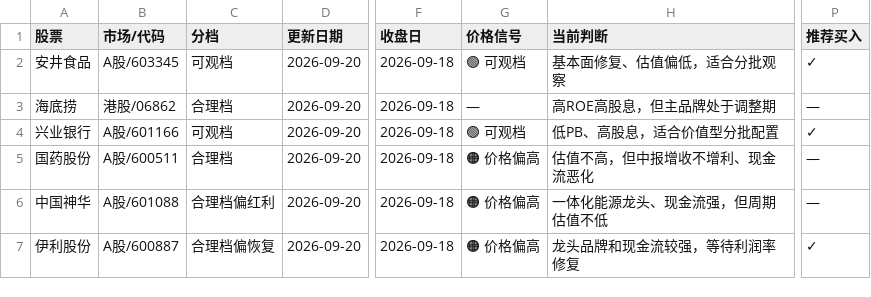
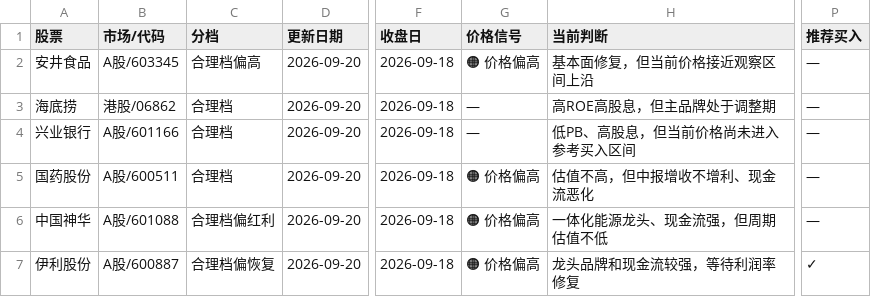
Before and after one commit to Confused356a/stock-investment, a CSV file: stocks.csv, drawn as a sheet; only a part is shown, gaps mark what is left out; the diff names each change by its address in the sheet, - before the commit and + after, or states it on an @@ line.

```diff
--- a/stocks.csv
+++ b/stocks.csv
-C2 (分档): 可观档
+C2 (分档): 合理档偏高
-G2 (价格信号): 🟢 可观档
+G2 (价格信号): 🟠 价格偏高
-H2 (当前判断): 基本面修复、估值偏低，适合分批观察
+H2 (当前判断): 基本面修复，但当前价格接近观察区间上沿
-P2 (推荐买入): ✓
+P2 (推荐买入): —
-C4 (分档): 可观档
+C4 (分档): 合理档
-G4 (价格信号): 🟢 可观档
+G4 (价格信号): —
-H4 (当前判断): 低PB、高股息，适合价值型分批配置
+H4 (当前判断): 低PB、高股息，但当前价格尚未进入参考买入区间
-P4 (推荐买入): ✓
+P4 (推荐买入): —
```
Also changed, not shown: 1 other file.
